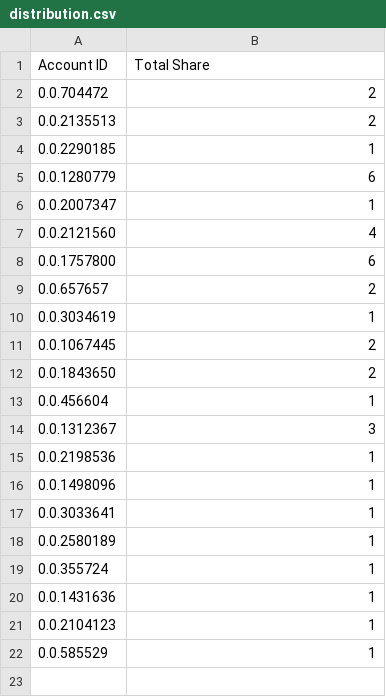
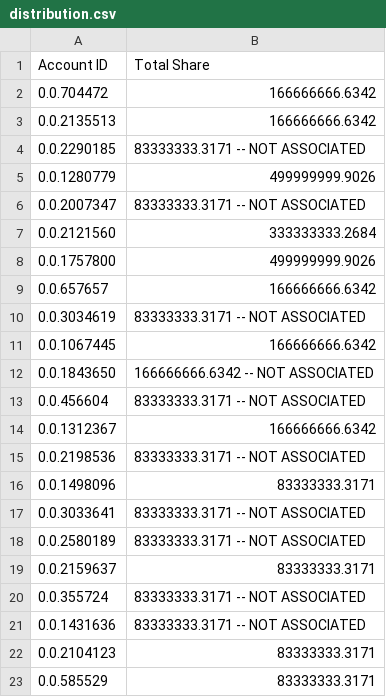
Before and after one commit to natehyatt44/hbarbarian-builder, a CSV file: utils/hts/distribution.csv, drawn as a sheet.

```diff
--- a/utils/hts/distribution.csv
+++ b/utils/hts/distribution.csv
@@ -1,22 +1,23 @@
 Account ID,Total Share
-0.0.704472,2
-0.0.2135513,2
-0.0.2290185,1
-0.0.1280779,6
-0.0.2007347,1
-0.0.2121560,4
-0.0.1757800,6
-0.0.657657,2
-0.0.3034619,1
-0.0.1067445,2
-0.0.1843650,2
-0.0.456604,1
-0.0.1312367,3
-0.0.2198536,1
-0.0.1498096,1
-0.0.3033641,1
-0.0.2580189,1
-0.0.355724,1
-0.0.1431636,1
-0.0.2104123,1
-0.0.585529,1
+0.0.704472,166666666.6342
+0.0.2135513,166666666.6342
+0.0.2290185,83333333.3171 -- NOT ASSOCIATED
+0.0.1280779,499999999.9026
+0.0.2007347,83333333.3171 -- NOT ASSOCIATED
+0.0.2121560,333333333.2684
+0.0.1757800,499999999.9026
+0.0.657657,166666666.6342
+0.0.3034619,83333333.3171 -- NOT ASSOCIATED
+0.0.1067445,166666666.6342
+0.0.1843650,166666666.6342 -- NOT ASSOCIATED
+0.0.456604,83333333.3171 -- NOT ASSOCIATED
+0.0.1312367,166666666.6342
+0.0.2198536,83333333.3171 -- NOT ASSOCIATED
+0.0.1498096,83333333.3171
+0.0.3033641,83333333.3171 -- NOT ASSOCIATED
+0.0.2580189,83333333.3171 -- NOT ASSOCIATED
+0.0.2159637,83333333.3171
+0.0.355724,83333333.3171 -- NOT ASSOCIATED
+0.0.1431636,83333333.3171 -- NOT ASSOCIATED
+0.0.2104123,83333333.3171
+0.0.585529,83333333.3171
```
Also changed, not shown: 3 other files.
